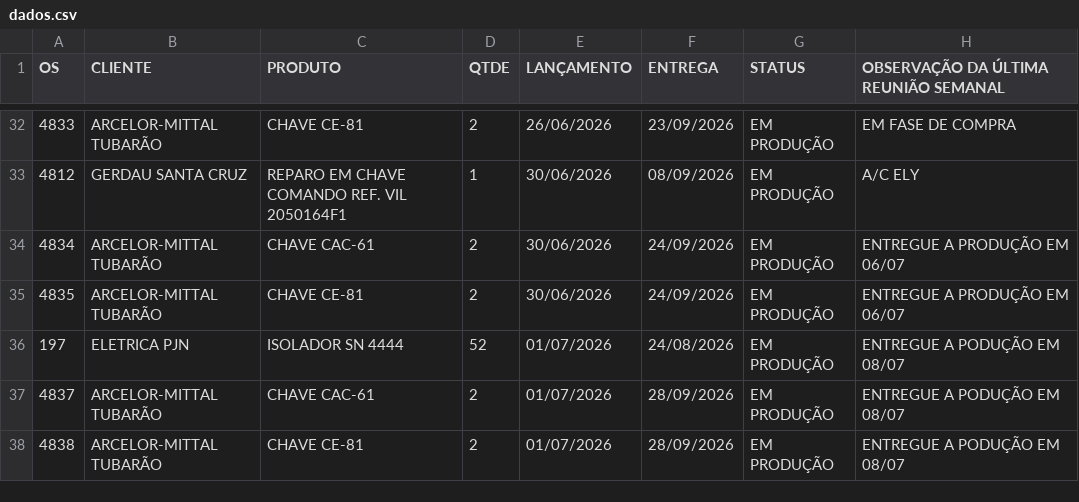
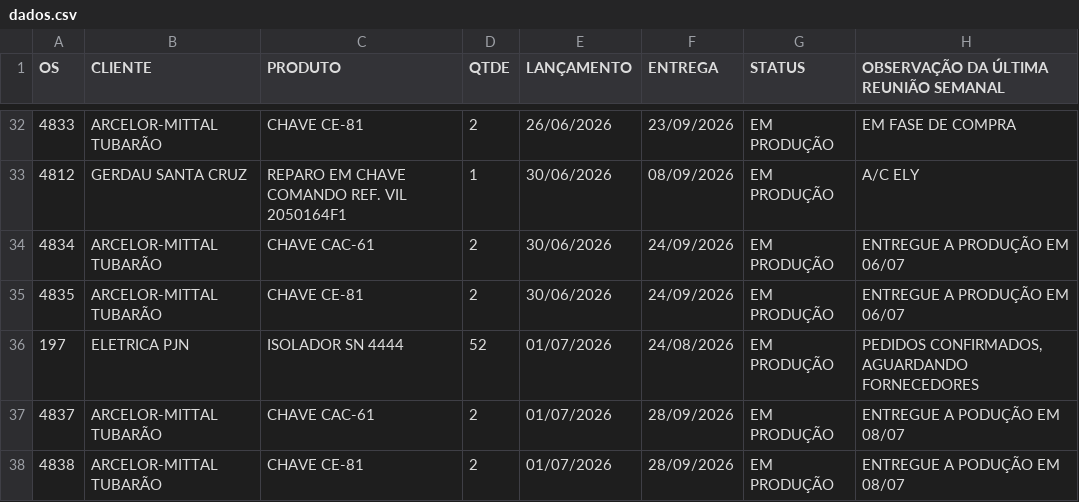
Before and after one commit to MatheusFuccio/controle-producao-v3, a CSV file: dados.csv, drawn as a sheet; only a part is shown, gaps mark what is left out; the diff covers the shown part only.

```diff
--- a/dados.csv
+++ b/dados.csv
@@ -35,3 +35,3 @@
 4835;ARCELOR-MITTAL TUBARÃO;CHAVE CE-81;2;30/06/2026;24/09/2026;EM PRODUÇÃO;ENTREGUE A PRODUÇÃO EM 06/07
-197;ELETRICA PJN;ISOLADOR SN 4444;52;01/07/2026;24/08/2026;EM PRODUÇÃO;ENTREGUE A PODUÇÃO EM 08/07
+197;ELETRICA PJN;ISOLADOR SN 4444;52;01/07/2026;24/08/2026;EM PRODUÇÃO;PEDIDOS CONFIRMADOS, AGUARDANDO FORNECEDORES
 4837;ARCELOR-MITTAL TUBARÃO;CHAVE CAC-61;2;01/07/2026;28/09/2026;EM PRODUÇÃO;ENTREGUE A PODUÇÃO EM 08/07
```
Also changed, not shown: 15 edited cells elsewhere in this file.
